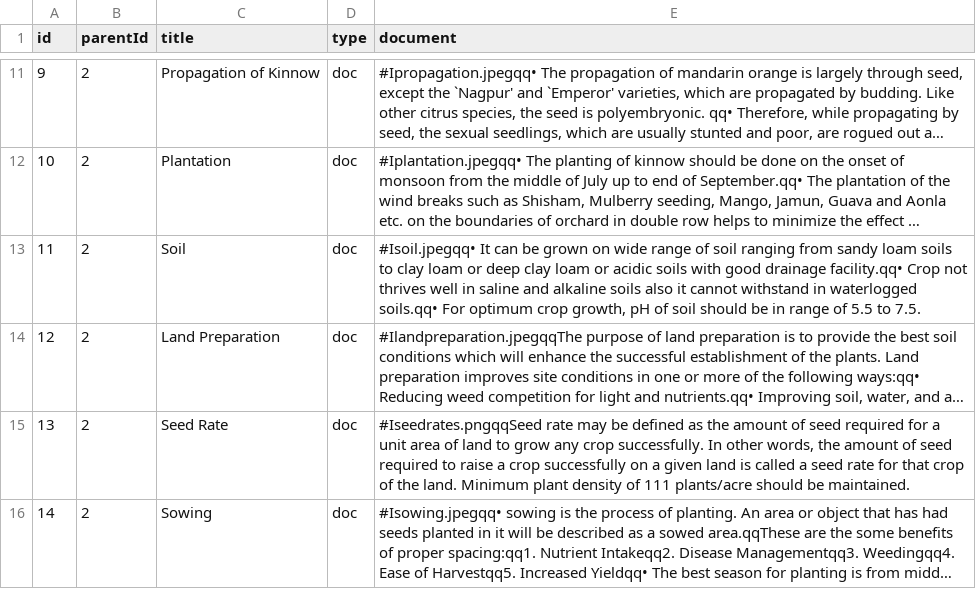
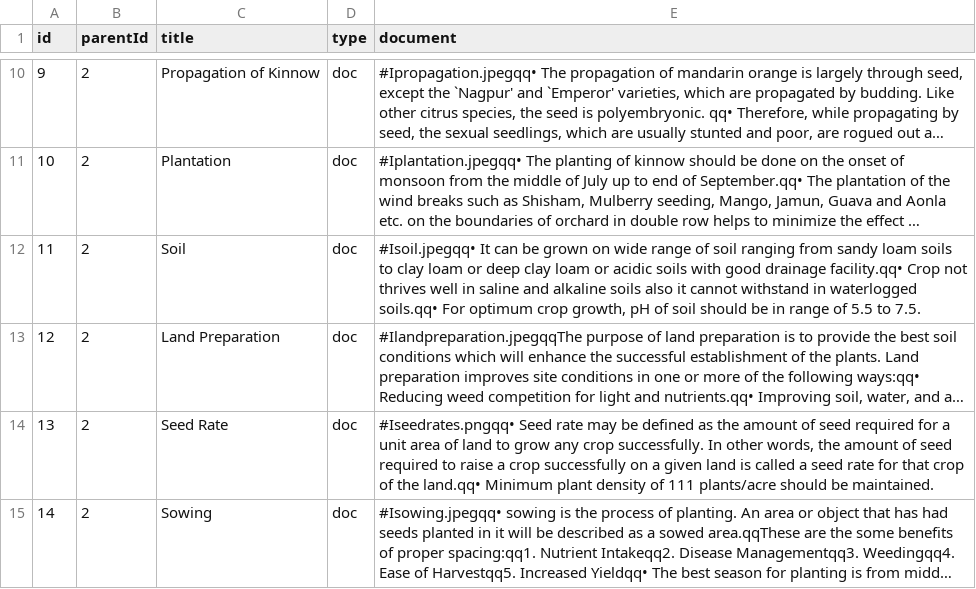
Before and after one commit to ranjan20000516/agriculture, a CSV file: app/src/main/assets/data.csv, drawn as a sheet; only a part is shown, gaps mark what is left out; long unchanged cells end in …; addresses are those after the commit; the diff covers the shown part only; the diff names each change by its address in the sheet, - before the commit and + after, or states it on an @@ line.

```diff
--- a/app/src/main/assets/data.csv
+++ b/app/src/main/assets/data.csv
-E14 (document): #Iseedrates.pngqqSeed rate may be defined as the amount of seed required for a unit area of land to grow any crop successfully. In other words, the amount of seed required to raise a crop successfully on a given land is called a seed rate for that crop of the land. Minimum plant…
+E14 (document): #Iseedrates.pngqq• Seed rate may be defined as the amount of seed required for a unit area of land to grow any crop successfully. In other words, the amount of seed required to raise a crop successfully on a given land is called a seed rate for that crop of the land.qq• Minimum plant…
```
Also changed, not shown: 1 removed row and 3 edited cells elsewhere in this file, 12 other files.
